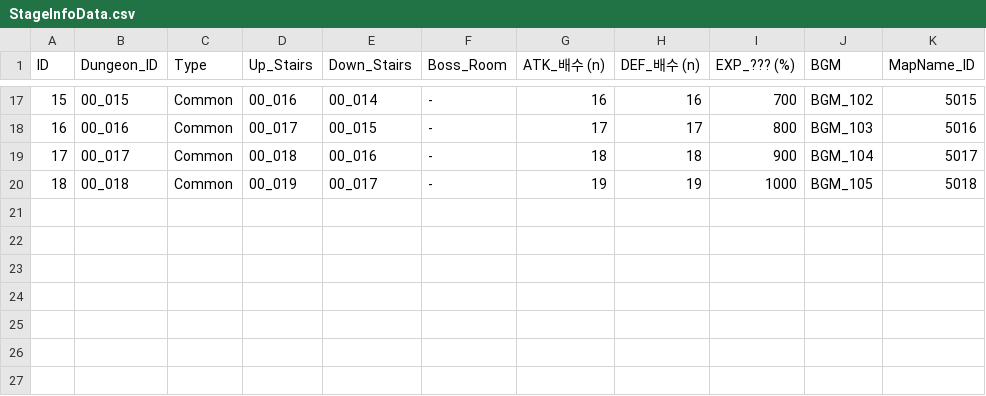
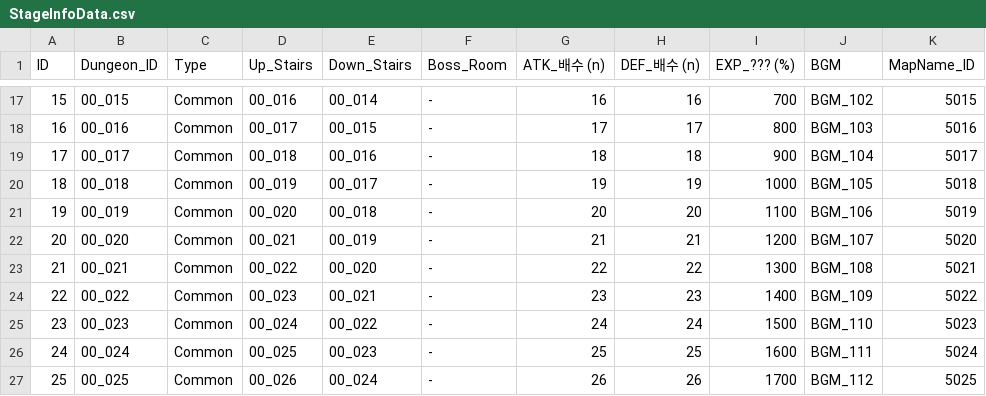
Before and after one commit to stopresent/TheSword_Unity, a CSV file: Assets/@Resources/Data/Excel/StageInfoData.csv, drawn as a sheet; only a part is shown, gaps mark what is left out.

```diff
--- a/Assets/@Resources/Data/Excel/StageInfoData.csv
+++ b/Assets/@Resources/Data/Excel/StageInfoData.csv
@@ -20 +20,8 @@
 18,00_018,Common,00_019,00_017,-,19,19,1000,BGM_105,5018
+19,00_019,Common,00_020,00_018,-,20,20,1100,BGM_106,5019
+20,00_020,Common,00_021,00_019,-,21,21,1200,BGM_107,5020
+21,00_021,Common,00_022,00_020,-,22,22,1300,BGM_108,5021
+22,00_022,Common,00_023,00_021,-,23,23,1400,BGM_109,5022
+23,00_023,Common,00_024,00_022,-,24,24,1500,BGM_110,5023
+24,00_024,Common,00_025,00_023,-,25,25,1600,BGM_111,5024
+25,00_025,Common,00_026,00_024,-,26,26,1700,BGM_112,5025
```
Also changed, not shown: Assets/@Resources/Data/Excel/Dungeon_00_012.csv, Assets/@Resources/Data/Excel/Dungeon_00_013.csv, 8 other files.
